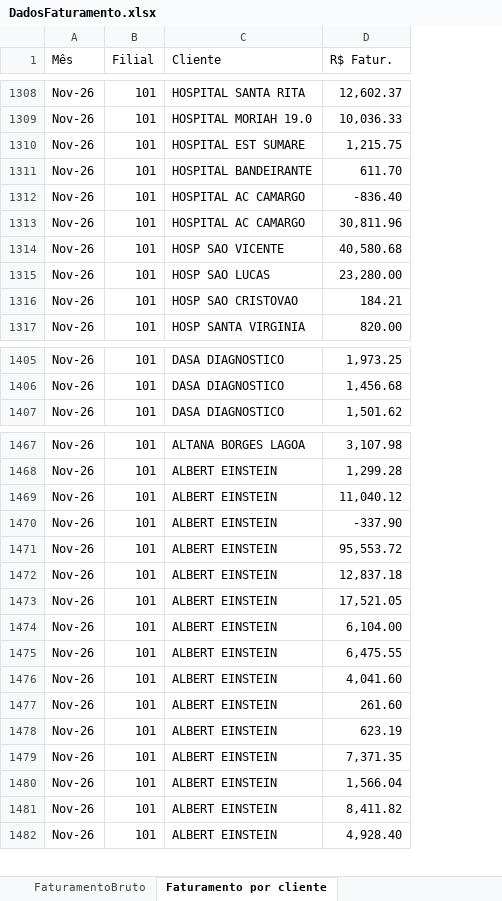
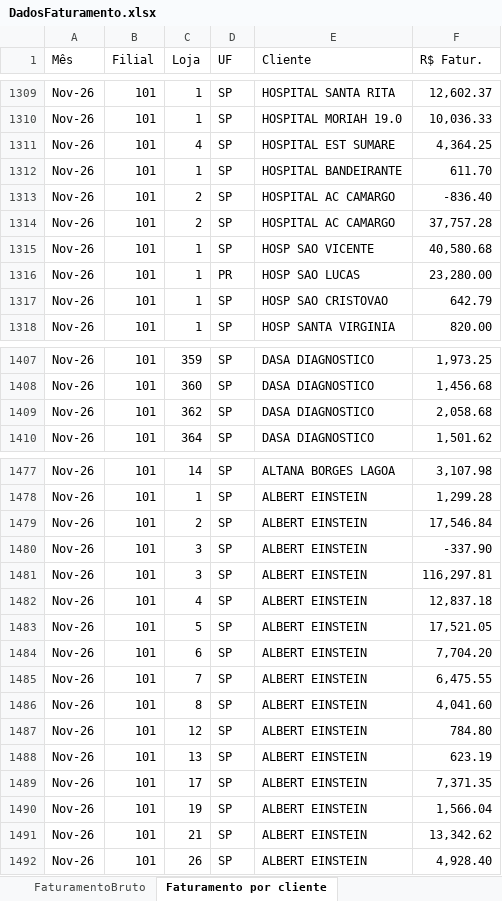
Before and after one commit to Retr00-Br/AcompanhamentoProducao, an Excel workbook: data/DadosFaturamento.xlsx, sheet Faturamento por cliente, drawn as a sheet; only a part is shown, gaps mark what is left out; values as stored, in another font and other column widths than the file's, no cell formats; addresses are those after the commit; the diff covers the shown part only; the diff names each change by its address in the sheet, - before the commit and + after, or states it on an @@ line.

Commit message:
Atualização nos campos de seleções, adicão de um gráfico para mostrar clientes por loja, diferenciando do faturamento total

```diff
--- a/data/DadosFaturamento.xlsx (sheet Faturamento por cliente)
+++ b/data/DadosFaturamento.xlsx (sheet Faturamento por cliente)
+column C (Loja), rows 1309-1318: 1 | 1 | 4 | 1 | 2 | 2 | 1 | 1 | 1 | 1; rows 1407-1408: 359 | 360; row 1410: 364; rows 1477-1492: 14 | 1 | 2 | 3 | 3 | 4 | 5 | 6 | 7 | 8 | 12 | 13 | 17 | 19 | 21 | 26
+column D (UF), rows 1309-1318: SP | SP | SP | SP | SP | SP | SP | PR | SP | SP; rows 1407-1408: SP | SP; row 1410: SP; rows 1477-1492: all SP
-F1311 (R$ Fatur.): 1,215.75
+F1311 (R$ Fatur.): 4,364.25
-F1314 (R$ Fatur.): 30,811.96
+F1314 (R$ Fatur.): 37,757.28
-F1317 (R$ Fatur.): 184.21
+F1317 (R$ Fatur.): 642.79
+row 1409: Nov-26 | 101 | 362 | SP | DASA DIAGNOSTICO | 2,058.68
-F1479 (R$ Fatur.): 11,040.12
+F1479 (R$ Fatur.): 17,546.84
-F1481 (R$ Fatur.): 95,553.72
+F1481 (R$ Fatur.): 116,297.81
-F1484 (R$ Fatur.): 6,104.00
+F1484 (R$ Fatur.): 7,704.20
-F1487 (R$ Fatur.): 261.60
+F1487 (R$ Fatur.): 784.80
-F1491 (R$ Fatur.): 8,411.82
+F1491 (R$ Fatur.): 13,342.62
```
Also changed, not shown: 9 added rows and 17 edited cells elsewhere in this sheet, cell formats, data/DadosProducao.xlsx, 6 other files.
